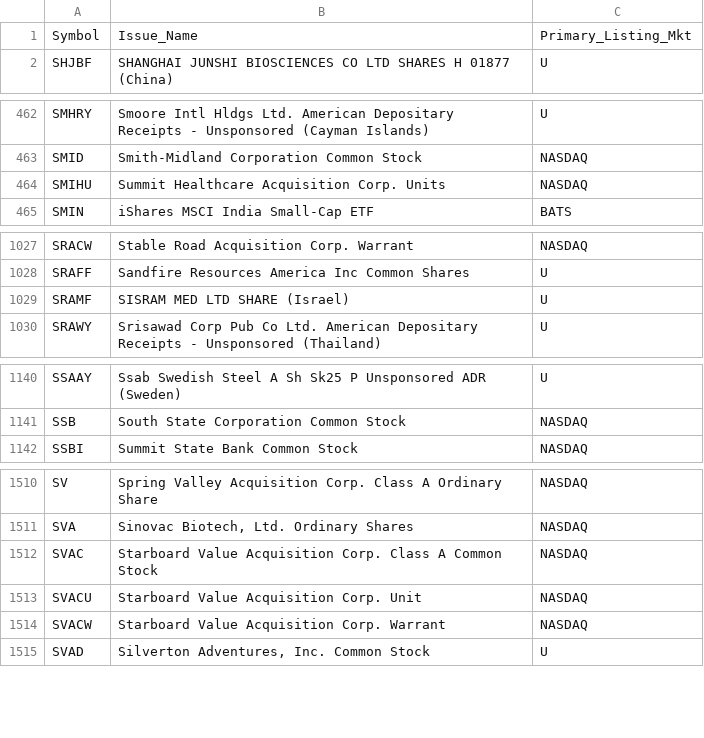
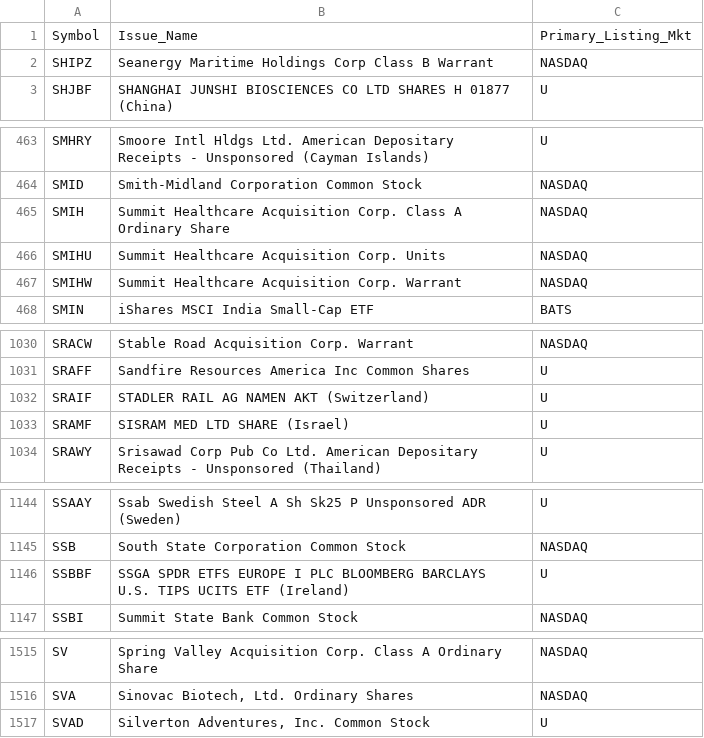
Before and after one commit to haoenhui/oats-reportable, a CSV file: oats-20000.csv, drawn as a sheet; only a part is shown, gaps mark what is left out; the diff covers the shown part only.

```diff
--- a/oats-20000.csv
+++ b/oats-20000.csv
@@ -1,2 +1,3 @@
 Symbol,Issue_Name,Primary_Listing_Mkt
+SHIPZ,Seanergy Maritime Holdings Corp Class B Warrant,NASDAQ
 SHJBF,SHANGHAI JUNSHI BIOSCIENCES CO LTD SHARES H 01877 (China),U
@@ -463,3 +464,5 @@ SMHRY,Smoore Intl Hldgs Ltd. American Depositary Receipts - Unsponsored (Cayman
 SMID,Smith-Midland Corporation Common Stock,NASDAQ
+SMIH,Summit Healthcare Acquisition Corp. Class A Ordinary Share,NASDAQ
 SMIHU,Summit Healthcare Acquisition Corp. Units,NASDAQ
+SMIHW,Summit Healthcare Acquisition Corp. Warrant,NASDAQ
 SMIN,iShares MSCI India Small-Cap ETF,BATS
@@ -1028,2 +1031,3 @@ SRACW,Stable Road Acquisition Corp. Warrant,NASDAQ
 SRAFF,Sandfire Resources America Inc Common Shares,U
+SRAIF,STADLER RAIL AG NAMEN AKT (Switzerland),U
 SRAMF,SISRAM MED LTD SHARE (Israel),U
@@ -1141,2 +1145,3 @@ SSAAY,Ssab Swedish Steel A Sh Sk25 P Unsponsored ADR (Sweden),U
 SSB,South State Corporation Common Stock,NASDAQ
+SSBBF,SSGA SPDR ETFS EUROPE I PLC BLOOMBERG BARCLAYS U.S. TIPS UCITS ETF (Ireland),U
 SSBI,Summit State Bank Common Stock,NASDAQ
@@ -1511,5 +1516,2 @@ SV,Spring Valley Acquisition Corp. Class A Ordinary Share,NASDAQ
 SVA,"Sinovac Biotech, Ltd. Ordinary Shares",NASDAQ
-SVAC,Starboard Value Acquisition Corp. Class A Common Stock,NASDAQ
-SVACU,Starboard Value Acquisition Corp. Unit,NASDAQ
-SVACW,Starboard Value Acquisition Corp. Warrant,NASDAQ
 SVAD,"Silverton Adventures, Inc. Common Stock",U
```
Also changed, not shown: 1 added row, 2 removed rows and 2 edited cells elsewhere in this file, oats-00000.csv, oats-05000.csv, 2 other files.
